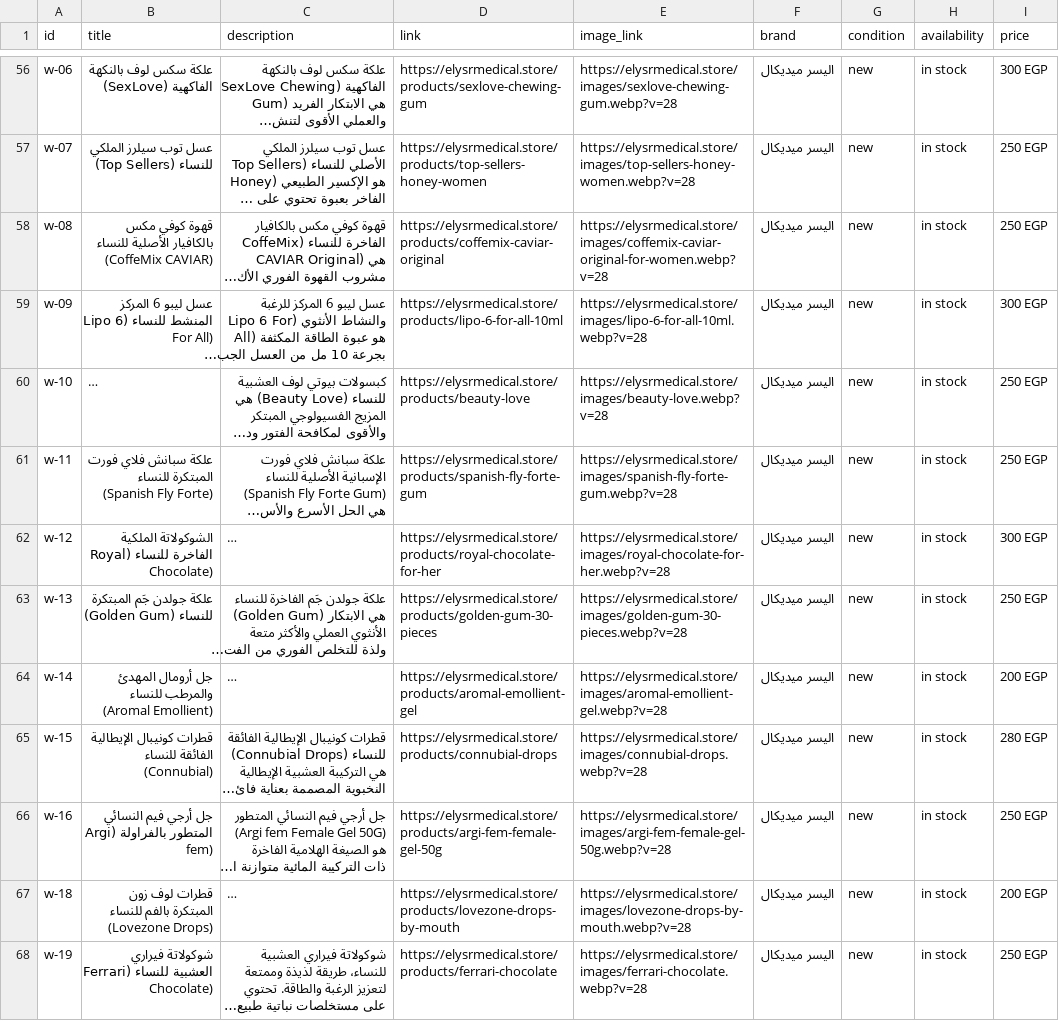
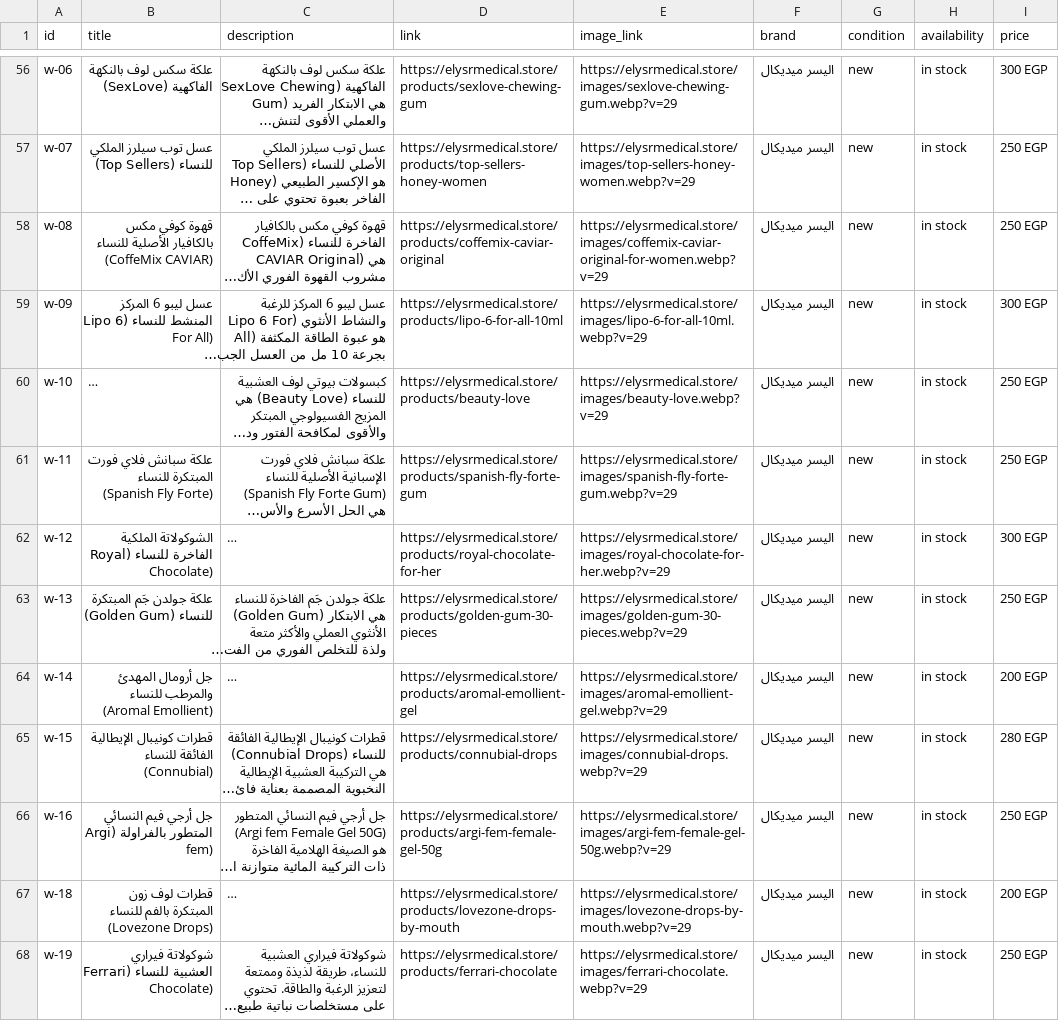
Before and after one commit to AhmedEideng/Elysr, a CSV file: public/catalog-feed.csv, drawn as a sheet; only a part is shown, gaps mark what is left out; long unchanged cells end in …; the diff covers the shown part only; the diff names each change by its address in the sheet, - before the commit and + after, or states it on an @@ line.

Commit message:
release: v2.1.0 generated assets (cache version 29)
Regenerated sitemaps, image sitemap and catalog feeds with the new
?v=29 cache-busting version (was v=28) so CDN/browser caches of all
1965 asset references, 135 sitemap images and 79 feed images rotate
on the next deploy.

Also: prettier indentation fix in __root.tsx.

```diff
--- a/public/catalog-feed.csv
+++ b/public/catalog-feed.csv
-E56 (image_link): https://elysrmedical.store/images/sexlove-chewing-gum.webp?v=28
+E56 (image_link): https://elysrmedical.store/images/sexlove-chewing-gum.webp?v=29
-E57 (image_link): https://elysrmedical.store/images/top-sellers-honey-women.webp?v=28
+E57 (image_link): https://elysrmedical.store/images/top-sellers-honey-women.webp?v=29
-E58 (image_link): https://elysrmedical.store/images/coffemix-caviar-original-for-women.webp?v=28
+E58 (image_link): https://elysrmedical.store/images/coffemix-caviar-original-for-women.webp?v=29
-E59 (image_link): https://elysrmedical.store/images/lipo-6-for-all-10ml.webp?v=28
+E59 (image_link): https://elysrmedical.store/images/lipo-6-for-all-10ml.webp?v=29
-E60 (image_link): https://elysrmedical.store/images/beauty-love.webp?v=28
+E60 (image_link): https://elysrmedical.store/images/beauty-love.webp?v=29
-E61 (image_link): https://elysrmedical.store/images/spanish-fly-forte-gum.webp?v=28
+E61 (image_link): https://elysrmedical.store/images/spanish-fly-forte-gum.webp?v=29
-E62 (image_link): https://elysrmedical.store/images/royal-chocolate-for-her.webp?v=28
+E62 (image_link): https://elysrmedical.store/images/royal-chocolate-for-her.webp?v=29
-E63 (image_link): https://elysrmedical.store/images/golden-gum-30-pieces.webp?v=28
+E63 (image_link): https://elysrmedical.store/images/golden-gum-30-pieces.webp?v=29
-E64 (image_link): https://elysrmedical.store/images/aromal-emollient-gel.webp?v=28
+E64 (image_link): https://elysrmedical.store/images/aromal-emollient-gel.webp?v=29
-E65 (image_link): https://elysrmedical.store/images/connubial-drops.webp?v=28
+E65 (image_link): https://elysrmedical.store/images/connubial-drops.webp?v=29
-E66 (image_link): https://elysrmedical.store/images/argi-fem-female-gel-50g.webp?v=28
+E66 (image_link): https://elysrmedical.store/images/argi-fem-female-gel-50g.webp?v=29
-E67 (image_link): https://elysrmedical.store/images/lovezone-drops-by-mouth.webp?v=28
+E67 (image_link): https://elysrmedical.store/images/lovezone-drops-by-mouth.webp?v=29
-E68 (image_link): https://elysrmedical.store/images/ferrari-chocolate.webp?v=28
+E68 (image_link): https://elysrmedical.store/images/ferrari-chocolate.webp?v=29
```
Also changed, not shown: 66 edited cells elsewhere in this file, 6 other files.
